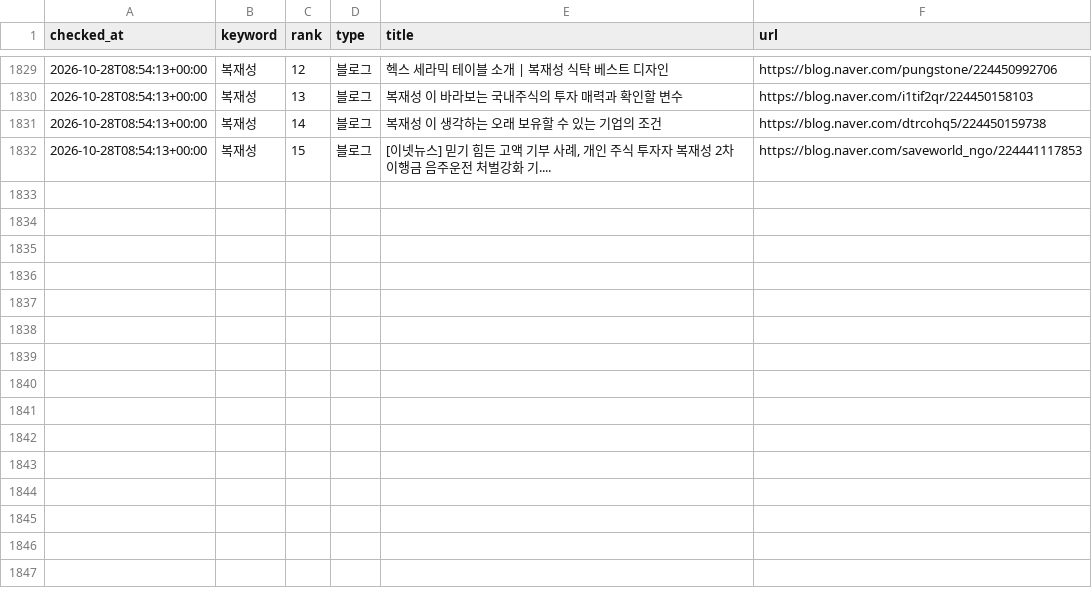
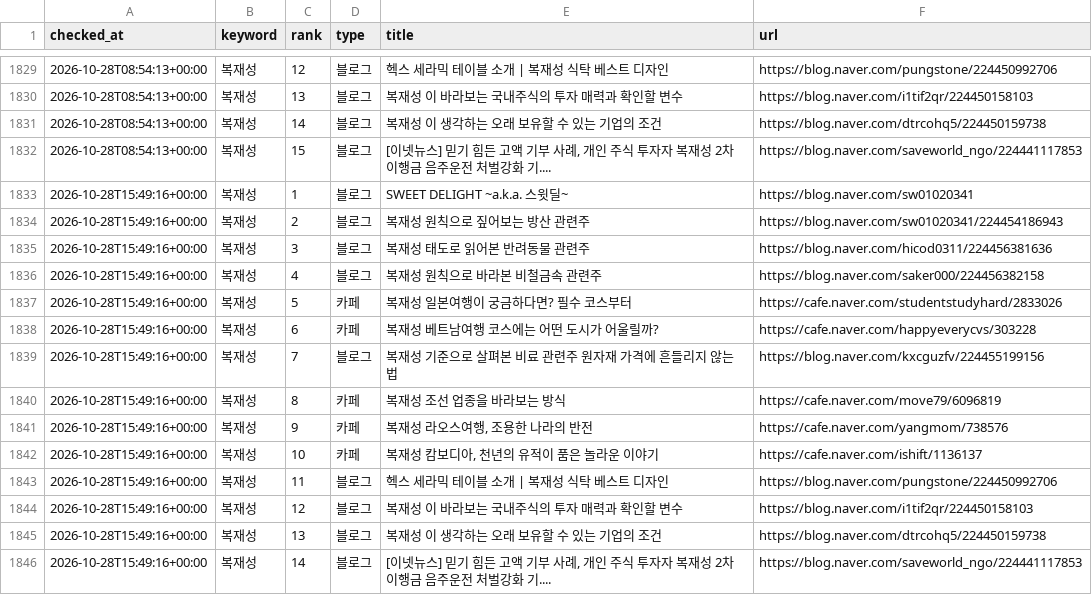
Before and after one commit to hanjaein/jisikgwangjang, a CSV file: data/naver_ranking_history.csv, drawn as a sheet; only a part is shown, gaps mark what is left out.

```diff
--- a/data/naver_ranking_history.csv
+++ b/data/naver_ranking_history.csv
@@ -1832 +1832,15 @@ checked_at,keyword,rank,type,title,url
 2026-10-28T08:54:13+00:00,복재성,15,블로그,"[이넷뉴스] 믿기 힘든 고액 기부 사례, 개인 주식 투자자 복재성 2차 이행금 음주운전 처벌강화 기....",https://blog.naver.com/saveworld_ngo/224441117853
+2026-10-28T15:49:16+00:00,복재성,1,블로그,SWEET DELIGHT ~a.k.a. 스윗딜~,https://blog.naver.com/sw01020341
+2026-10-28T15:49:16+00:00,복재성,2,블로그,복재성 원칙으로 짚어보는 방산 관련주,https://blog.naver.com/sw01020341/224454186943
+2026-10-28T15:49:16+00:00,복재성,3,블로그,복재성 태도로 읽어본 반려동물 관련주,https://blog.naver.com/hicod0311/224456381636
+2026-10-28T15:49:16+00:00,복재성,4,블로그,복재성 원칙으로 바라본 비철금속 관련주,https://blog.naver.com/saker000/224456382158
+2026-10-28T15:49:16+00:00,복재성,5,카페,복재성 일본여행이 궁금하다면? 필수 코스부터,https://cafe.naver.com/studentstudyhard/2833026
+2026-10-28T15:49:16+00:00,복재성,6,카페,복재성 베트남여행 코스에는 어떤 도시가 어울릴까?,https://cafe.naver.com/happyeverycvs/303228
+2026-10-28T15:49:16+00:00,복재성,7,블로그,복재성 기준으로 살펴본 비료 관련주 원자재 가격에 흔들리지 않는 법,https://blog.naver.com/kxcguzfv/224455199156
+2026-10-28T15:49:16+00:00,복재성,8,카페,복재성 조선 업종을 바라보는 방식,https://cafe.naver.com/move79/6096819
+2026-10-28T15:49:16+00:00,복재성,9,카페,"복재성 라오스여행, 조용한 나라의 반전",https://cafe.naver.com/yangmom/738576
+2026-10-28T15:49:16+00:00,복재성,10,카페,"복재성 캄보디아, 천년의 유적이 품은 놀라운 이야기",https://cafe.naver.com/ishift/1136137
+2026-10-28T15:49:16+00:00,복재성,11,블로그,헥스 세라믹 테이블 소개 | 복재성 식탁 베스트 디자인,https://blog.naver.com/pungstone/224450992706
+2026-10-28T15:49:16+00:00,복재성,12,블로그,복재성 이 바라보는 국내주식의 투자 매력과 확인할 변수,https://blog.naver.com/i1tif2qr/224450158103
+2026-10-28T15:49:16+00:00,복재성,13,블로그,복재성 이 생각하는 오래 보유할 수 있는 기업의 조건,https://blog.naver.com/dtrcohq5/224450159738
+2026-10-28T15:49:16+00:00,복재성,14,블로그,"[이넷뉴스] 믿기 힘든 고액 기부 사례, 개인 주식 투자자 복재성 2차 이행금 음주운전 처벌강화 기....",https://blog.naver.com/saveworld_ngo/224441117853
```
Also changed, not shown: 1 other file.
